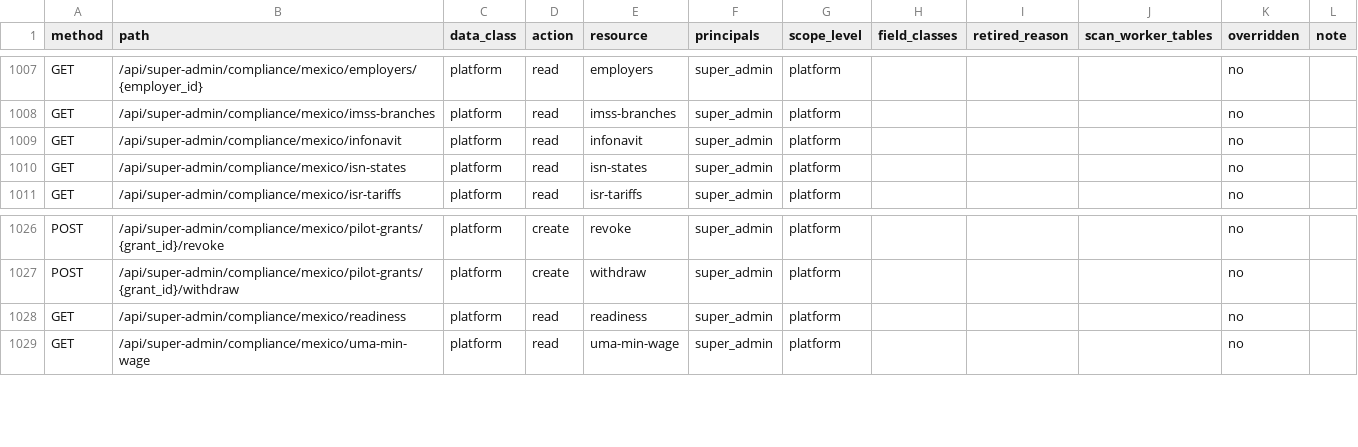
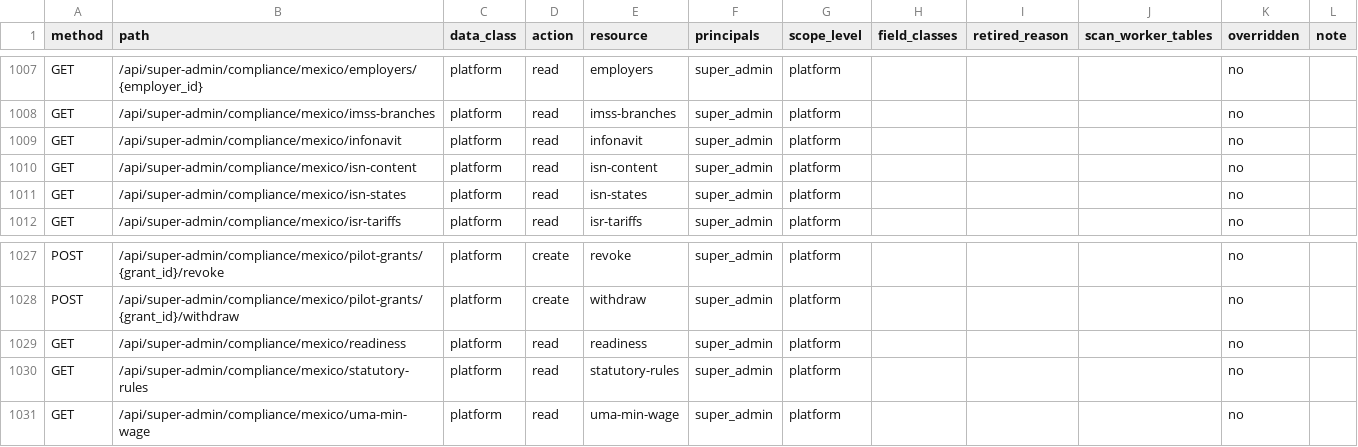
Before and after one commit to ZoikoGroup/zoiko-payroll-platform, a CSV file: docs/privacy/route_policy_inventory.csv, drawn as a sheet; only a part is shown, gaps mark what is left out; the diff names each change by its address in the sheet, - before the commit and + after, or states it on an @@ line.

```diff
--- a/docs/privacy/route_policy_inventory.csv
+++ b/docs/privacy/route_policy_inventory.csv
+row 1010: GET | /api/super-admin/compliance/mexico/isn-content | platform | read | isn-content | super_admin | platform |  |  |  | no
+row 1030: GET | /api/super-admin/compliance/mexico/statutory-rules | platform | read | statutory-rules | super_admin | platform |  |  |  | no
```
Also changed, not shown: 41 other files.
